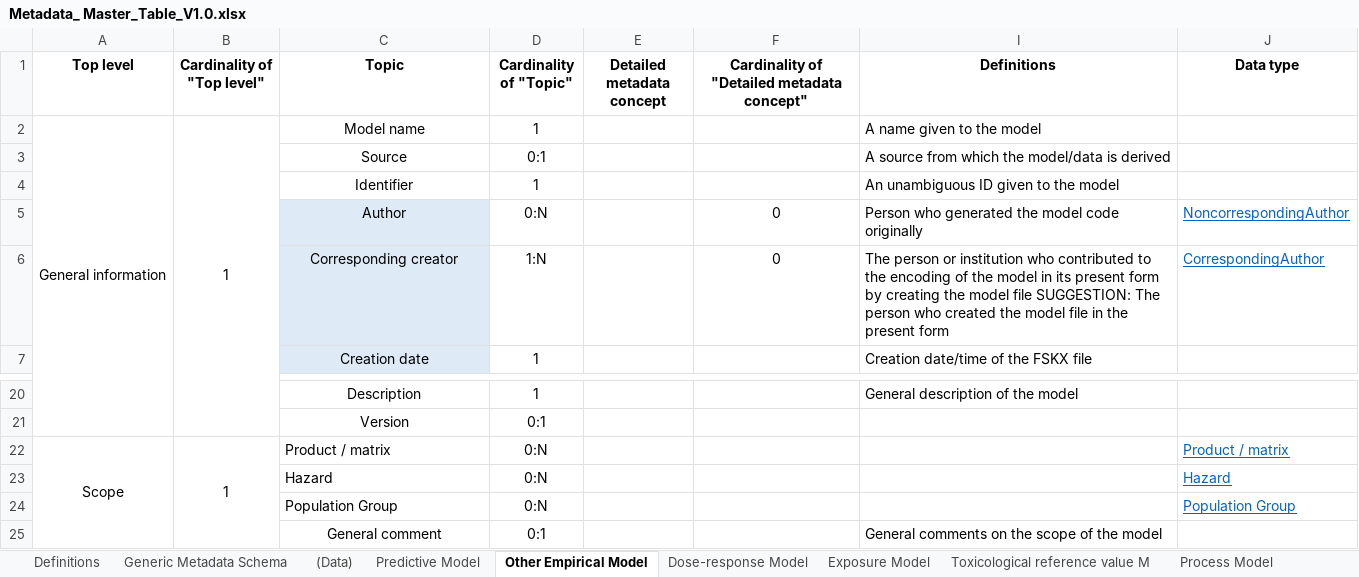
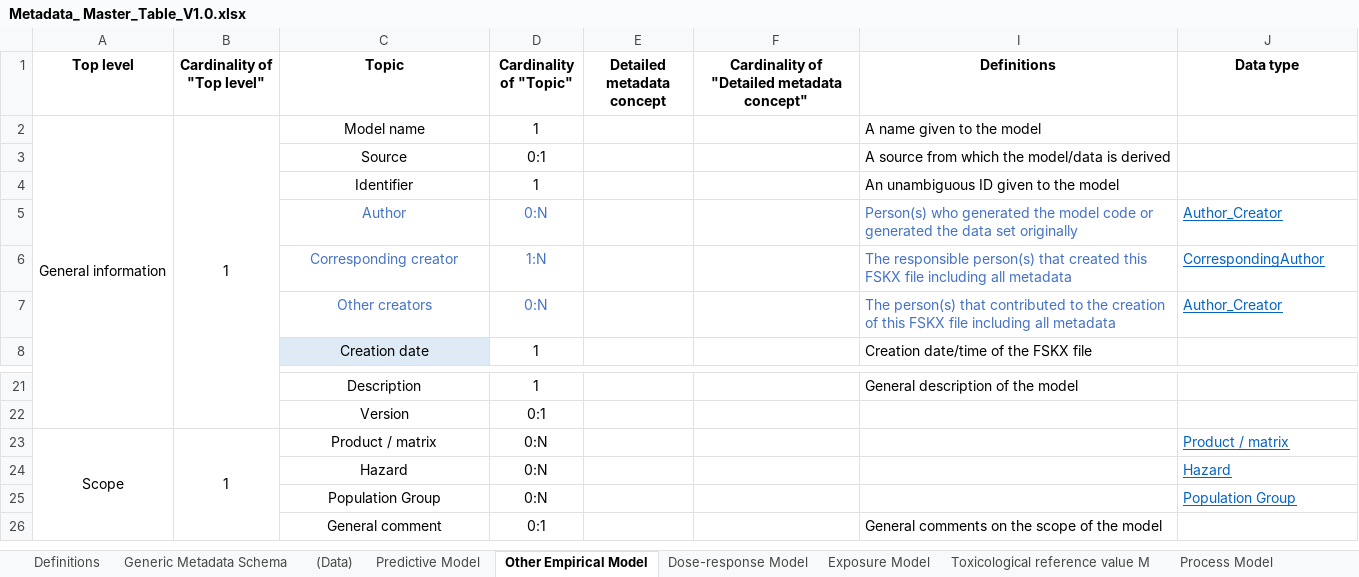
Before and after one commit to RakipInitiative/new_schemas, an Excel workbook: Metadata_ Master_Table_V1.0.xlsx, sheet Other Empirical Model, drawn as a sheet; only a part is shown, gaps mark what is left out; values as stored, in another font and other column widths than the file's, no borders; addresses are those after the commit; the diff names each change by its address in the sheet, - before the commit and + after, or states it on an @@ line.

Commit message:
Fixes creators in spreadsheet
Fixes creators, corresponding creators and other creators in the spreadsheet up to toxicological model.

```diff
--- a/Metadata_ Master_Table_V1.0.xlsx (sheet Other Empirical Model)
+++ b/Metadata_ Master_Table_V1.0.xlsx (sheet Other Empirical Model)
-C5:C6 fill: #DEEBF7
+C5:C6 fill: none
-C5:D6 text colour: black
+C5:D6 text colour: #4472C4
-F5:F6: 0
+F5:F6: (empty)
-I5 (Definitions): Person who generated the model code originally
+I5 (Definitions): Person(s) who generated the model code or generated the data set originally
-I5:I6 text colour: black
+I5:I6 text colour: #4472C4
-J5 (Data type): NoncorrespondingAuthor
+J5 (Data type): Author_Creator
-I6 (Definitions): The person or institution who contributed to the encoding of the model in its present form by creating the model file SUGGESTION: The person who created the model file in the present form
+I6 (Definitions): The responsible person(s) that created this FSKX file including all metadata
+row 7:  |  | Other creators | 0:N |  |  | The person(s) that contributed to the creation of this FSKX file including all metadata | Author_Creator
-C23:C25 alignment: left
+C23:C25 alignment: center
```
Also changed, not shown: sheet Toxicological reference value M, sheet Dose-response Model, sheet Exposure Model, sheet Predictive Model, sheet (Data), sheet Generic Metadata Schema, 1 other file.
